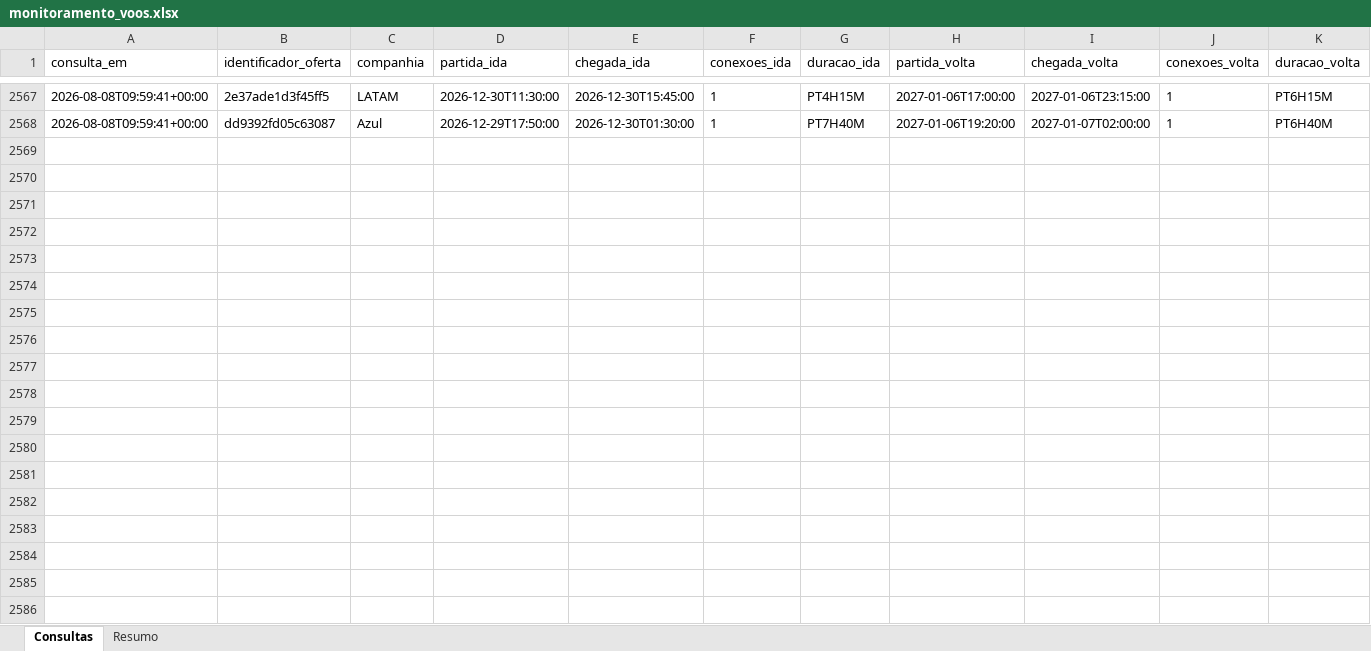
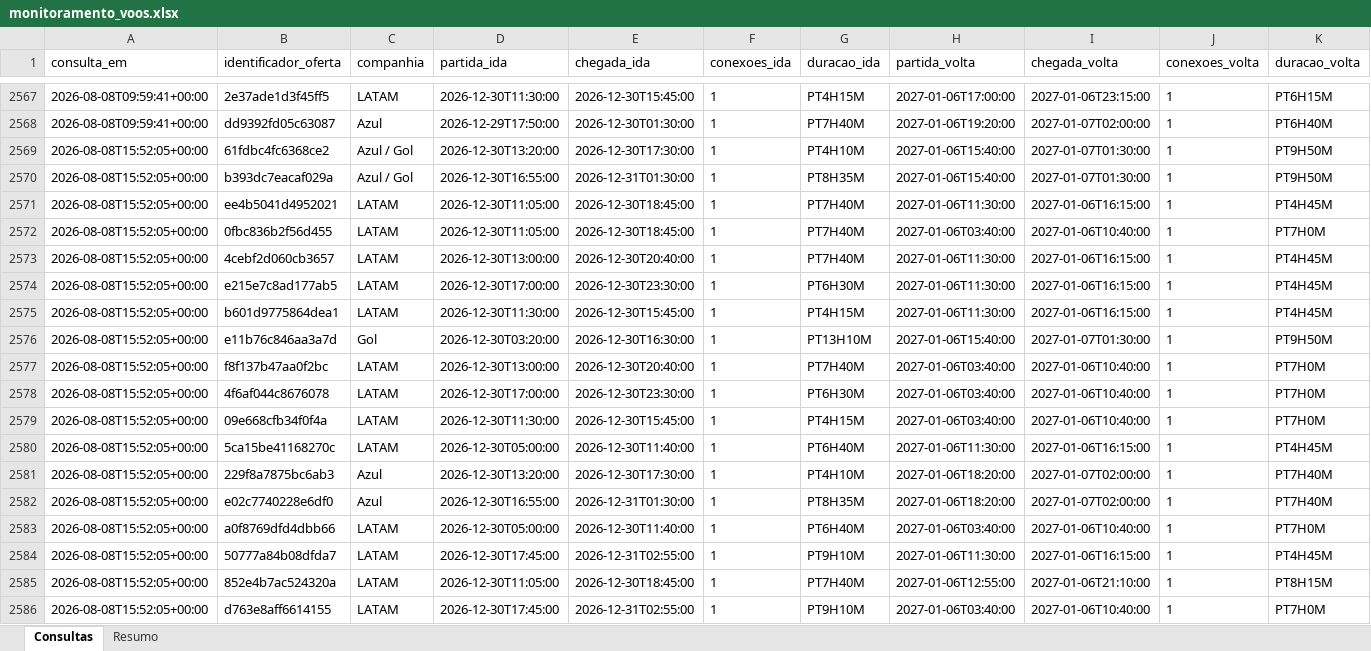
Before and after one commit to asouzaa/monitora-voos, an Excel workbook: docs/monitoramento_voos.xlsx, sheet Consultas, drawn as a sheet; only a part is shown, gaps mark what is left out; values as stored, in another font and other column widths than the file's, no borders; rows hold the shown columns only; the diff covers the shown part only; the diff names each change by its address in the sheet, - before the commit and + after, or states it on an @@ line.

```diff
--- a/docs/monitoramento_voos.xlsx (sheet Consultas)
+++ b/docs/monitoramento_voos.xlsx (sheet Consultas)
+row 2569: 2026-08-08T15:52:05+00:00 | 61fdbc4fc6368ce2 | Azul / Gol | 2026-12-30T13:20:00 | 2026-12-30T17:30:00 | 1 | PT4H10M | 2027-01-06T15:40:00 | 2027-01-07T01:30:00 | 1 | PT9H50M
+row 2570: 2026-08-08T15:52:05+00:00 | b393dc7eacaf029a | Azul / Gol | 2026-12-30T16:55:00 | 2026-12-31T01:30:00 | 1 | PT8H35M | 2027-01-06T15:40:00 | 2027-01-07T01:30:00 | 1 | PT9H50M
+row 2571: 2026-08-08T15:52:05+00:00 | ee4b5041d4952021 | LATAM | 2026-12-30T11:05:00 | 2026-12-30T18:45:00 | 1 | PT7H40M | 2027-01-06T11:30:00 | 2027-01-06T16:15:00 | 1 | PT4H45M
+row 2572: 2026-08-08T15:52:05+00:00 | 0fbc836b2f56d455 | LATAM | 2026-12-30T11:05:00 | 2026-12-30T18:45:00 | 1 | PT7H40M | 2027-01-06T03:40:00 | 2027-01-06T10:40:00 | 1 | PT7H0M
+row 2573: 2026-08-08T15:52:05+00:00 | 4cebf2d060cb3657 | LATAM | 2026-12-30T13:00:00 | 2026-12-30T20:40:00 | 1 | PT7H40M | 2027-01-06T11:30:00 | 2027-01-06T16:15:00 | 1 | PT4H45M
+row 2574: 2026-08-08T15:52:05+00:00 | e215e7c8ad177ab5 | LATAM | 2026-12-30T17:00:00 | 2026-12-30T23:30:00 | 1 | PT6H30M | 2027-01-06T11:30:00 | 2027-01-06T16:15:00 | 1 | PT4H45M
+row 2575: 2026-08-08T15:52:05+00:00 | b601d9775864dea1 | LATAM | 2026-12-30T11:30:00 | 2026-12-30T15:45:00 | 1 | PT4H15M | 2027-01-06T11:30:00 | 2027-01-06T16:15:00 | 1 | PT4H45M
+row 2576: 2026-08-08T15:52:05+00:00 | e11b76c846aa3a7d | Gol | 2026-12-30T03:20:00 | 2026-12-30T16:30:00 | 1 | PT13H10M | 2027-01-06T15:40:00 | 2027-01-07T01:30:00 | 1 | PT9H50M
+row 2577: 2026-08-08T15:52:05+00:00 | f8f137b47aa0f2bc | LATAM | 2026-12-30T13:00:00 | 2026-12-30T20:40:00 | 1 | PT7H40M | 2027-01-06T03:40:00 | 2027-01-06T10:40:00 | 1 | PT7H0M
+row 2578: 2026-08-08T15:52:05+00:00 | 4f6af044c8676078 | LATAM | 2026-12-30T17:00:00 | 2026-12-30T23:30:00 | 1 | PT6H30M | 2027-01-06T03:40:00 | 2027-01-06T10:40:00 | 1 | PT7H0M
+row 2579: 2026-08-08T15:52:05+00:00 | 09e668cfb34f0f4a | LATAM | 2026-12-30T11:30:00 | 2026-12-30T15:45:00 | 1 | PT4H15M | 2027-01-06T03:40:00 | 2027-01-06T10:40:00 | 1 | PT7H0M
+row 2580: 2026-08-08T15:52:05+00:00 | 5ca15be41168270c | LATAM | 2026-12-30T05:00:00 | 2026-12-30T11:40:00 | 1 | PT6H40M | 2027-01-06T11:30:00 | 2027-01-06T16:15:00 | 1 | PT4H45M
+row 2581: 2026-08-08T15:52:05+00:00 | 229f8a7875bc6ab3 | Azul | 2026-12-30T13:20:00 | 2026-12-30T17:30:00 | 1 | PT4H10M | 2027-01-06T18:20:00 | 2027-01-07T02:00:00 | 1 | PT7H40M
+row 2582: 2026-08-08T15:52:05+00:00 | e02c7740228e6df0 | Azul | 2026-12-30T16:55:00 | 2026-12-31T01:30:00 | 1 | PT8H35M | 2027-01-06T18:20:00 | 2027-01-07T02:00:00 | 1 | PT7H40M
+row 2583: 2026-08-08T15:52:05+00:00 | a0f8769dfd4dbb66 | LATAM | 2026-12-30T05:00:00 | 2026-12-30T11:40:00 | 1 | PT6H40M | 2027-01-06T03:40:00 | 2027-01-06T10:40:00 | 1 | PT7H0M
+row 2584: 2026-08-08T15:52:05+00:00 | 50777a84b08dfda7 | LATAM | 2026-12-30T17:45:00 | 2026-12-31T02:55:00 | 1 | PT9H10M | 2027-01-06T11:30:00 | 2027-01-06T16:15:00 | 1 | PT4H45M
+row 2585: 2026-08-08T15:52:05+00:00 | 852e4b7ac524320a | LATAM | 2026-12-30T11:05:00 | 2026-12-30T18:45:00 | 1 | PT7H40M | 2027-01-06T12:55:00 | 2027-01-06T21:10:00 | 1 | PT8H15M
+row 2586: 2026-08-08T15:52:05+00:00 | d763e8aff6614155 | LATAM | 2026-12-30T17:45:00 | 2026-12-31T02:55:00 | 1 | PT9H10M | 2027-01-06T03:40:00 | 2027-01-06T10:40:00 | 1 | PT7H0M
```
Also changed, not shown: 2 added rows elsewhere in this sheet, sheet Resumo, 1 other file.
